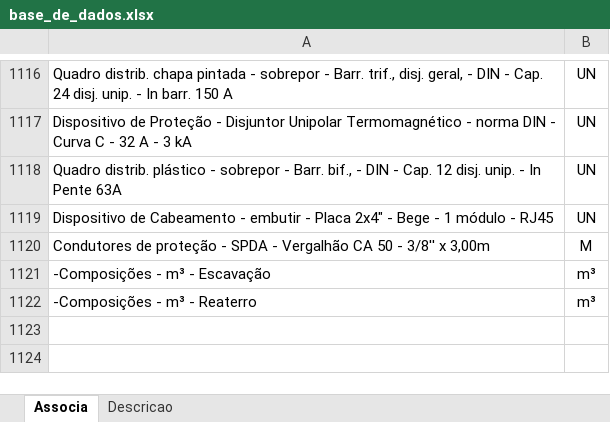
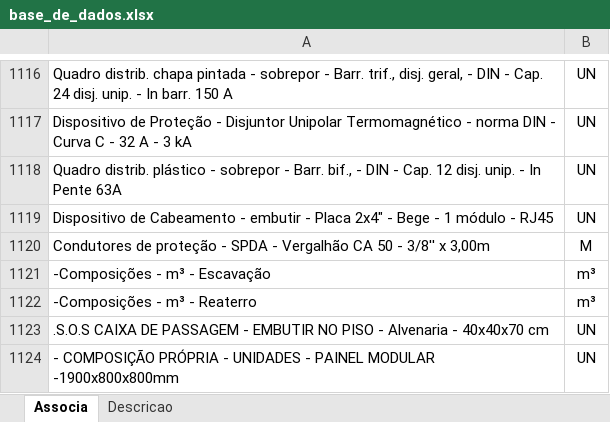
Before and after one commit to rodioegiufao/farmacia_janio, an Excel workbook: 3D/base_de_dados.xlsx, sheet Associa, drawn as a sheet; only a part is shown, gaps mark what is left out; values as stored, in another font and other column widths than the file's, no borders; the diff names each change by its address in the sheet, - before the commit and + after, or states it on an @@ line.

```diff
--- a/3D/base_de_dados.xlsx (sheet Associa)
+++ b/3D/base_de_dados.xlsx (sheet Associa)
+row 1123: .S.O.S CAIXA DE PASSAGEM - EMBUTIR NO PISO - Alvenaria - 40x40x70 cm | UN
+row 1124: - COMPOSIÇÃO PRÓPRIA - UNIDADES - PAINEL MODULAR -1900x800x800mm | UN
```
Also changed, not shown: sheet Descricao.
